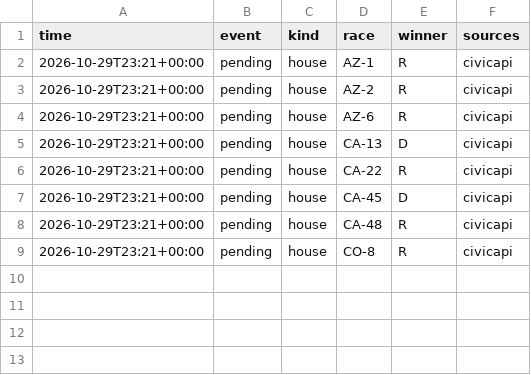
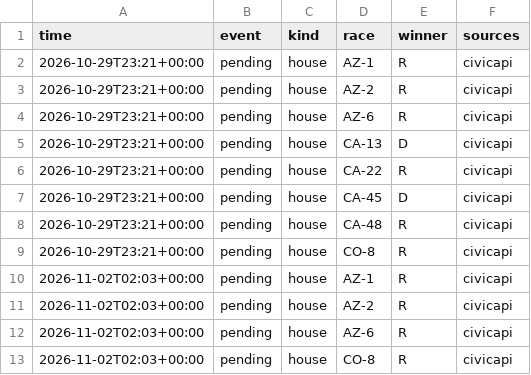
Before and after one commit to danbaer0413-cpu/election-needle, a CSV file: data/auto_calls_log.csv, drawn as a sheet; the diff names each change by its address in the sheet, - before the commit and + after, or states it on an @@ line.

```diff
--- a/data/auto_calls_log.csv
+++ b/data/auto_calls_log.csv
+row 10: 2026-11-02T02:03+00:00 | pending | house | AZ-1 | R | civicapi
+row 11: 2026-11-02T02:03+00:00 | pending | house | AZ-2 | R | civicapi
+row 12: 2026-11-02T02:03+00:00 | pending | house | AZ-6 | R | civicapi
+row 13: 2026-11-02T02:03+00:00 | pending | house | CO-8 | R | civicapi
```
Also changed, not shown: data/civic_early_log.csv, data/needle_log.csv, 32 other files.
